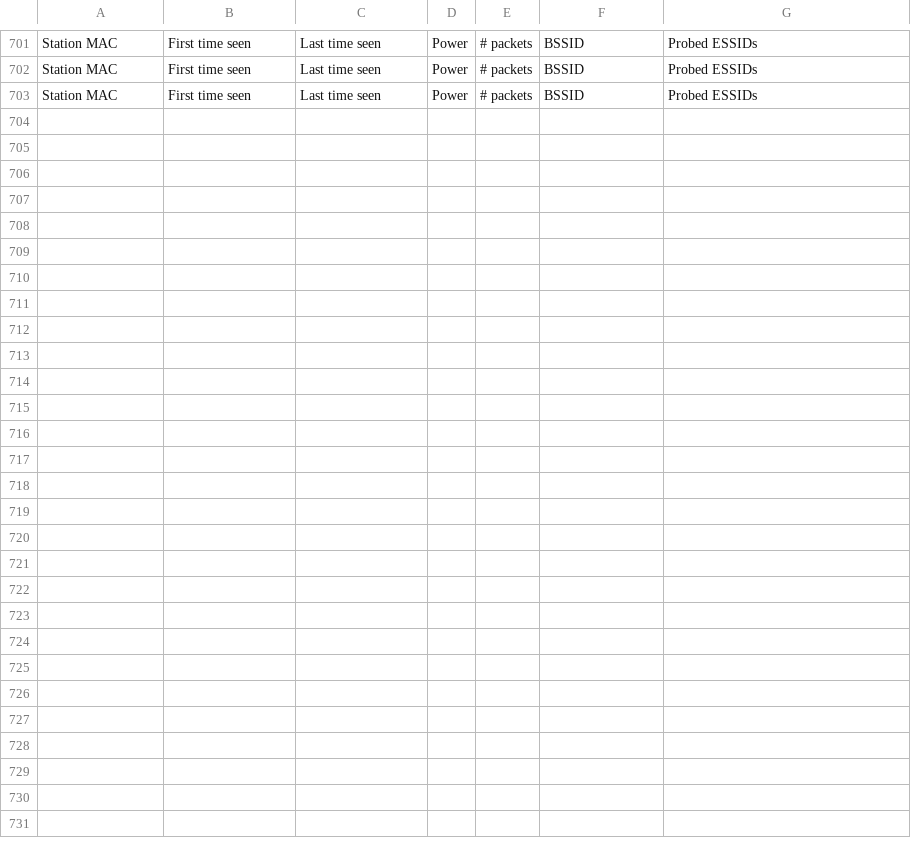
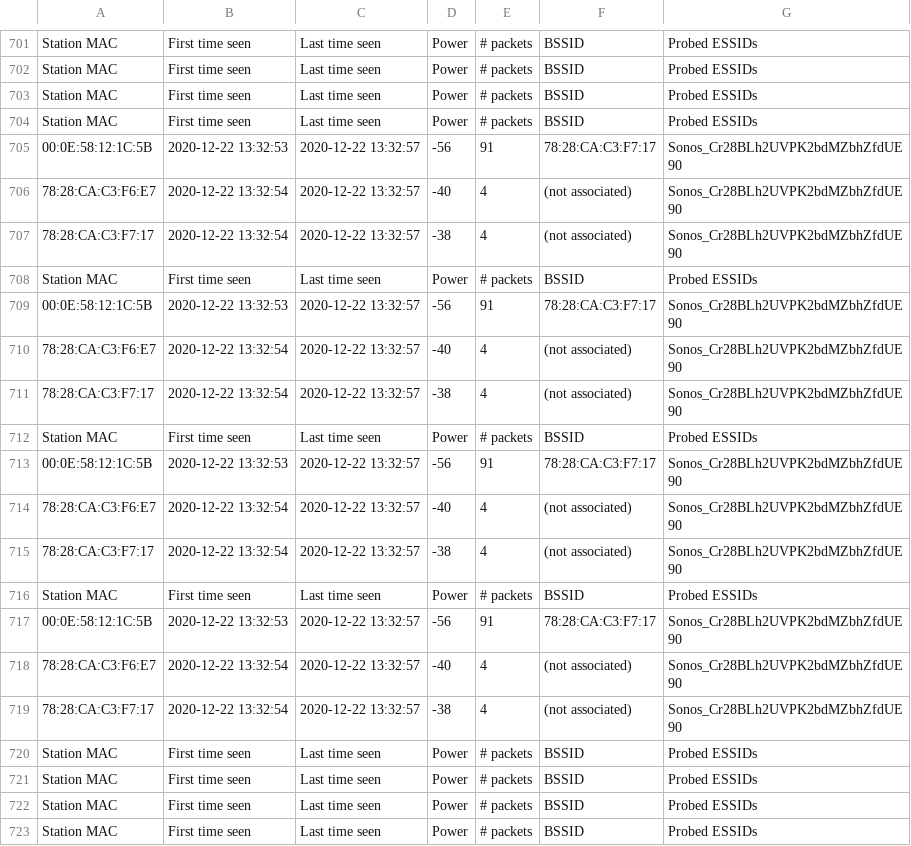
Before and after one commit to FX0H4CK/RadioSecurity, a CSV file: Wifi/Raw/Clients.csv, drawn as a sheet; only a part is shown, gaps mark what is left out; the diff names each change by its address in the sheet, - before the commit and + after, or states it on an @@ line.

```diff
--- a/Wifi/Raw/Clients.csv
+++ b/Wifi/Raw/Clients.csv
+row 704: Station MAC | First time seen | Last time seen | Power | # packets | BSSID | Probed ESSIDs
+row 705: 00:0E:58:12:1C:5B | 2020-12-22 13:32:53 | 2020-12-22 13:32:57 | -56 | 91 | 78:28:CA:C3:F7:17 | Sonos_Cr28BLh2UVPK2bdMZbhZfdUE90
+row 706: 78:28:CA:C3:F6:E7 | 2020-12-22 13:32:54 | 2020-12-22 13:32:57 | -40 | 4 | (not associated) | Sonos_Cr28BLh2UVPK2bdMZbhZfdUE90
+row 707: 78:28:CA:C3:F7:17 | 2020-12-22 13:32:54 | 2020-12-22 13:32:57 | -38 | 4 | (not associated) | Sonos_Cr28BLh2UVPK2bdMZbhZfdUE90
+row 708: Station MAC | First time seen | Last time seen | Power | # packets | BSSID | Probed ESSIDs
+row 709: 00:0E:58:12:1C:5B | 2020-12-22 13:32:53 | 2020-12-22 13:32:57 | -56 | 91 | 78:28:CA:C3:F7:17 | Sonos_Cr28BLh2UVPK2bdMZbhZfdUE90
+row 710: 78:28:CA:C3:F6:E7 | 2020-12-22 13:32:54 | 2020-12-22 13:32:57 | -40 | 4 | (not associated) | Sonos_Cr28BLh2UVPK2bdMZbhZfdUE90
+row 711: 78:28:CA:C3:F7:17 | 2020-12-22 13:32:54 | 2020-12-22 13:32:57 | -38 | 4 | (not associated) | Sonos_Cr28BLh2UVPK2bdMZbhZfdUE90
+row 712: Station MAC | First time seen | Last time seen | Power | # packets | BSSID | Probed ESSIDs
+row 713: 00:0E:58:12:1C:5B | 2020-12-22 13:32:53 | 2020-12-22 13:32:57 | -56 | 91 | 78:28:CA:C3:F7:17 | Sonos_Cr28BLh2UVPK2bdMZbhZfdUE90
+row 714: 78:28:CA:C3:F6:E7 | 2020-12-22 13:32:54 | 2020-12-22 13:32:57 | -40 | 4 | (not associated) | Sonos_Cr28BLh2UVPK2bdMZbhZfdUE90
+row 715: 78:28:CA:C3:F7:17 | 2020-12-22 13:32:54 | 2020-12-22 13:32:57 | -38 | 4 | (not associated) | Sonos_Cr28BLh2UVPK2bdMZbhZfdUE90
+row 716: Station MAC | First time seen | Last time seen | Power | # packets | BSSID | Probed ESSIDs
+row 717: 00:0E:58:12:1C:5B | 2020-12-22 13:32:53 | 2020-12-22 13:32:57 | -56 | 91 | 78:28:CA:C3:F7:17 | Sonos_Cr28BLh2UVPK2bdMZbhZfdUE90
+row 718: 78:28:CA:C3:F6:E7 | 2020-12-22 13:32:54 | 2020-12-22 13:32:57 | -40 | 4 | (not associated) | Sonos_Cr28BLh2UVPK2bdMZbhZfdUE90
+row 719: 78:28:CA:C3:F7:17 | 2020-12-22 13:32:54 | 2020-12-22 13:32:57 | -38 | 4 | (not associated) | Sonos_Cr28BLh2UVPK2bdMZbhZfdUE90
+row 720: Station MAC | First time seen | Last time seen | Power | # packets | BSSID | Probed ESSIDs
+row 721: Station MAC | First time seen | Last time seen | Power | # packets | BSSID | Probed ESSIDs
+row 722: Station MAC | First time seen | Last time seen | Power | # packets | BSSID | Probed ESSIDs
+row 723: Station MAC | First time seen | Last time seen | Power | # packets | BSSID | Probed ESSIDs
```
Also changed, not shown: Wifi/Raw/scan-01.csv, 6 other files.
